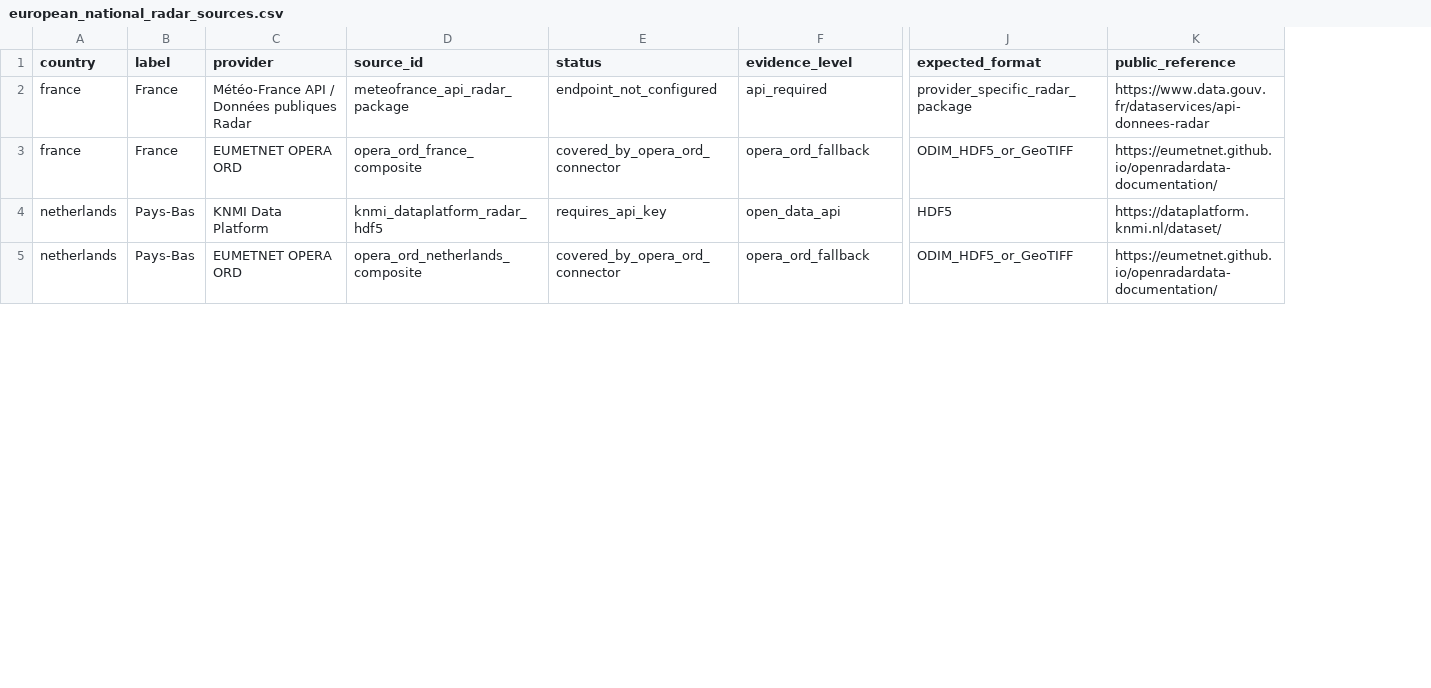
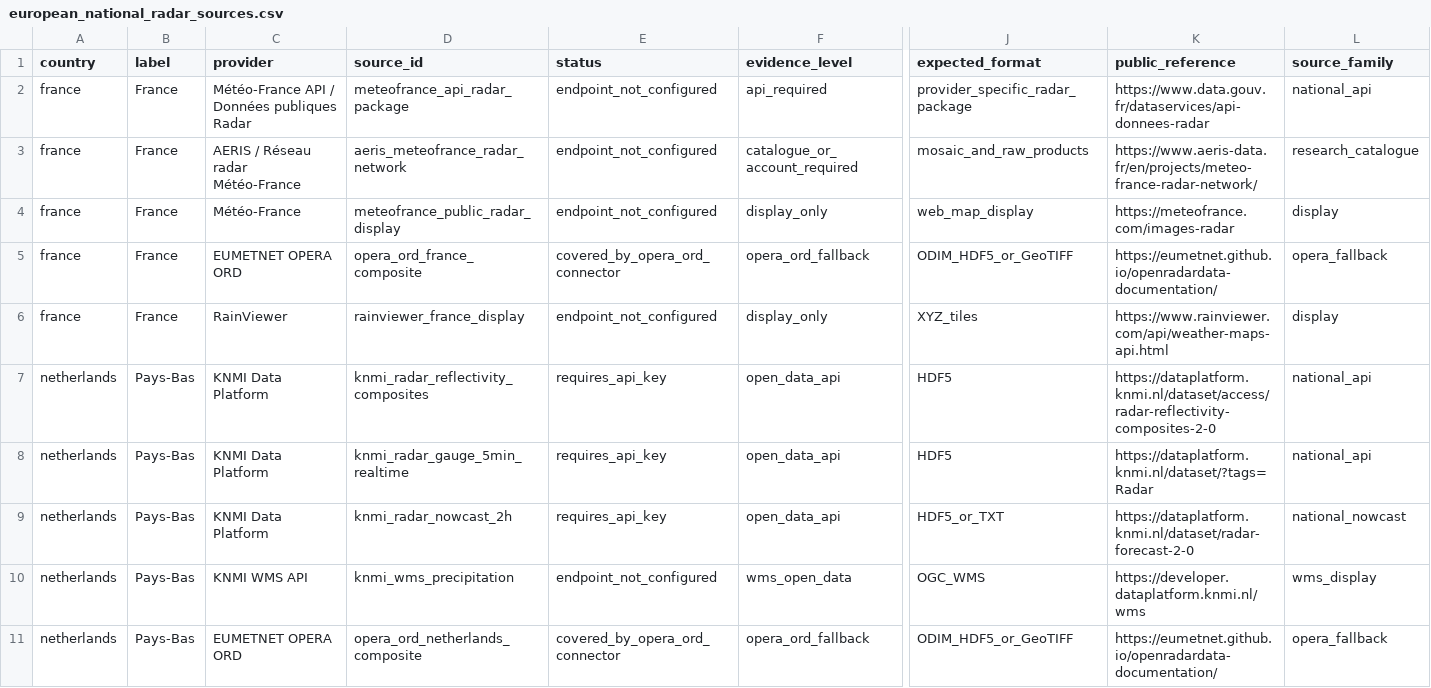
Before and after one commit to dalozedidier-dot/MeteoVoid, a CSV file: european_national_radar_sources.csv, drawn as a sheet; only a part is shown, gaps mark what is left out; addresses are those after the commit; rows hold the shown columns only; the diff covers the shown part only; the diff names each change by its address in the sheet, - before the commit and + after, or states it on an @@ line.

```diff
--- a/european_national_radar_sources.csv
+++ b/european_national_radar_sources.csv
+column L (source_family), row 2: national_api; row 5: opera_fallback; row 8: national_api; row 11: opera_fallback
+row 3: france | France | AERIS / Réseau radar Météo-France | aeris_meteofrance_radar_network | endpoint_not_configured | catalogue_or_account_required | mosaic_and_raw_products | https://www.aeris-data.fr/en/projects/meteo-france-radar-network/ | research_catalogue
+row 4: france | France | Météo-France | meteofrance_public_radar_display | endpoint_not_configured | display_only | web_map_display | https://meteofrance.com/images-radar | display
+row 6: france | France | RainViewer | rainviewer_france_display | endpoint_not_configured | display_only | XYZ_tiles | https://www.rainviewer.com/api/weather-maps-api.html | display
+row 7: netherlands | Pays-Bas | KNMI Data Platform | knmi_radar_reflectivity_composites | requires_api_key | open_data_api | HDF5 | https://dataplatform.knmi.nl/dataset/access/radar-reflectivity-composites-2-0 | national_api
-D8 (source_id): knmi_dataplatform_radar_hdf5
+D8 (source_id): knmi_radar_gauge_5min_realtime
-K8 (public_reference): https://dataplatform.knmi.nl/dataset/
+K8 (public_reference): https://dataplatform.knmi.nl/dataset/?tags=Radar
+row 9: netherlands | Pays-Bas | KNMI Data Platform | knmi_radar_nowcast_2h | requires_api_key | open_data_api | HDF5_or_TXT | https://dataplatform.knmi.nl/dataset/radar-forecast-2-0 | national_nowcast
+row 10: netherlands | Pays-Bas | KNMI WMS API | knmi_wms_precipitation | endpoint_not_configured | wms_open_data | OGC_WMS | https://developer.dataplatform.knmi.nl/wms | wms_display
```
Also changed, not shown: 6 added rows elsewhere in this file, 14 other files.
